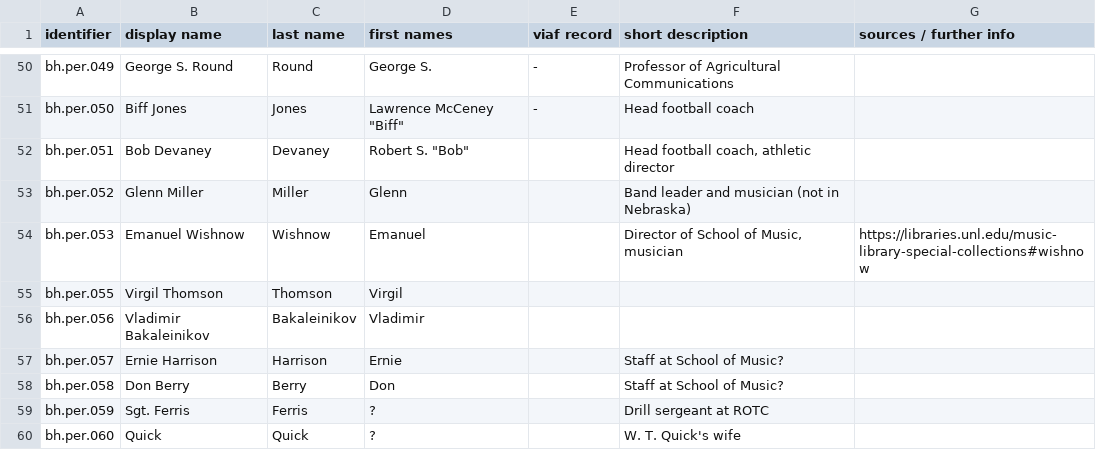
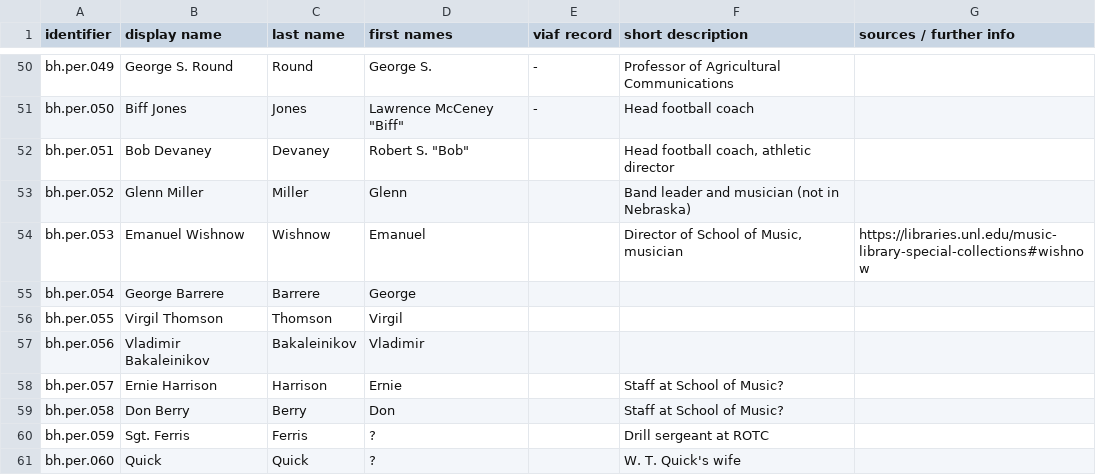
Before and after one commit to CDRH/data_bandhistory, a CSV file: source/authority/personography.csv, drawn as a sheet; only a part is shown, gaps mark what is left out; the diff names each change by its address in the sheet, - before the commit and + after, or states it on an @@ line.

```diff
--- a/source/authority/personography.csv
+++ b/source/authority/personography.csv
+row 55: bh.per.054 | George Barrere | Barrere | George
```
Also changed, not shown: 2 other files.
